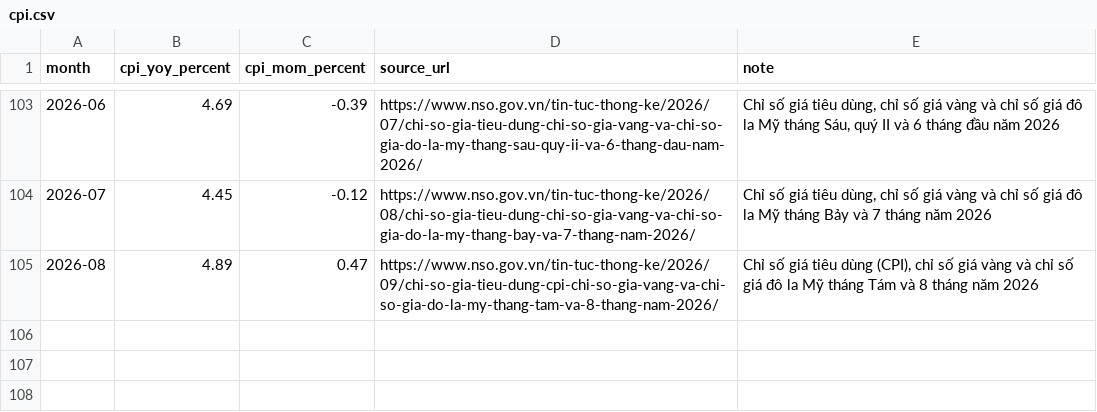
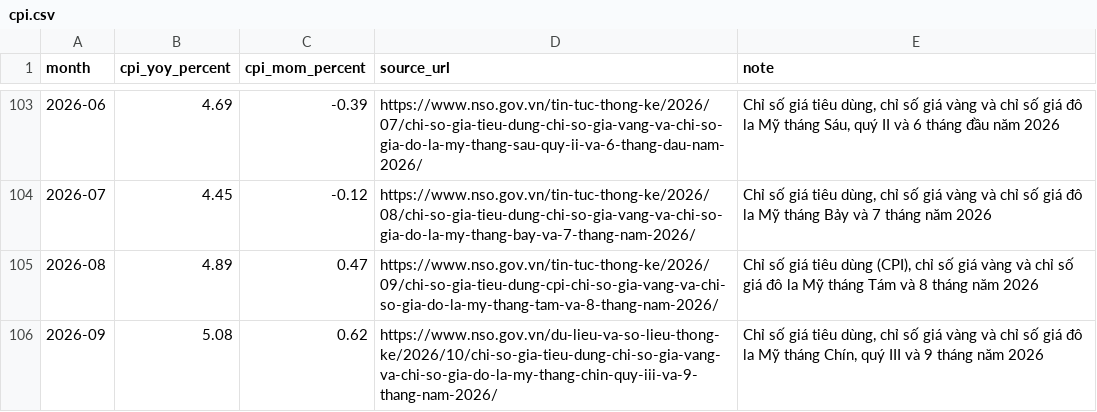
Before and after one commit to nhatminhsk/Khoa_Luan_Tot_Nghiep, a CSV file: data/macro/cpi.csv, drawn as a sheet; only a part is shown, gaps mark what is left out; the diff names each change by its address in the sheet, - before the commit and + after, or states it on an @@ line.

Commit message:
CPI tháng 9/2026; thêm crawler CPI vào lịch crawl hằng ngày
- CPI tháng 9/2026 (Cục Thống kê, đăng 03/10): so cùng kỳ 5,08%, so tháng trước 0,62%
- cpi_nso.run(): chỉ đọc vài bài mới nhất, thêm tháng mới, không ghi đè; chạy trước serving_export

```diff
--- a/data/macro/cpi.csv
+++ b/data/macro/cpi.csv
+row 106: 2026-09 | 5.08 | 0.62 | https://www.nso.gov.vn/du-lieu-va-so-lieu-thong-ke/2026/10/chi-so-gia-tieu-dung-chi-so-gia-vang-va-chi-so-gia-do-la-my-thang-chin-quy-iii-va-9-thang-nam-2026/ | Chỉ số giá tiêu dùng, chỉ số giá vàng và chỉ số giá đô la Mỹ tháng Chín, quý III và 9 tháng năm 2026
```
Also changed, not shown: data/serving/datasets.csv, data/serving/macro_cpi.csv, 2 other files.
